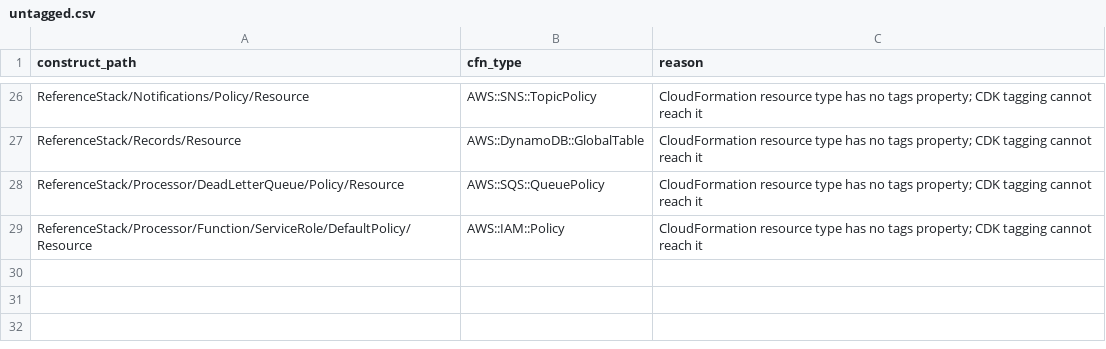
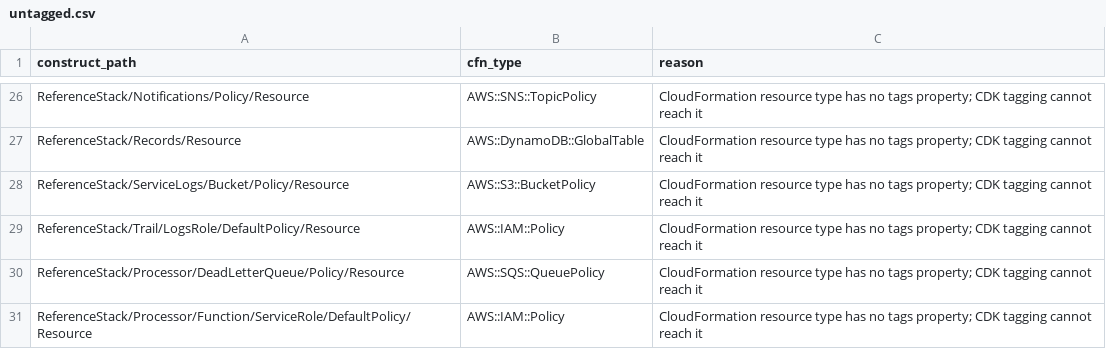
Before and after one commit to MichaelLeeHobbs/compliant-constructs, a CSV file: docs/untagged.csv, drawn as a sheet; only a part is shown, gaps mark what is left out.

```diff
--- a/docs/untagged.csv
+++ b/docs/untagged.csv
@@ -27,2 +27,4 @@ ReferenceStack/Notifications/Policy/Resource,AWS::SNS::TopicPolicy,CloudFormatio
 ReferenceStack/Records/Resource,AWS::DynamoDB::GlobalTable,CloudFormation resource type has no tags property; CDK tagging cannot reach it
+ReferenceStack/ServiceLogs/Bucket/Policy/Resource,AWS::S3::BucketPolicy,CloudFormation resource type has no tags property; CDK tagging cannot reach it
+ReferenceStack/Trail/LogsRole/DefaultPolicy/Resource,AWS::IAM::Policy,CloudFormation resource type has no tags property; CDK tagging cannot reach it
 ReferenceStack/Processor/DeadLetterQueue/Policy/Resource,AWS::SQS::QueuePolicy,CloudFormation resource type has no tags property; CDK tagging cannot reach it
```
Also changed, not shown: docs/evidence.csv, 15 other files.
